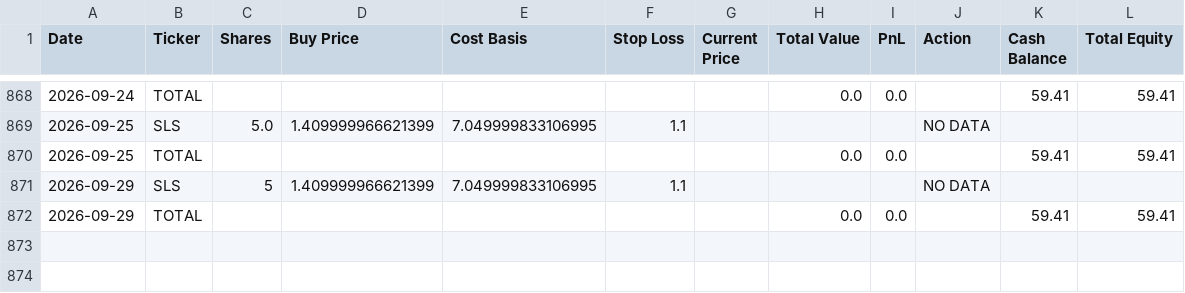
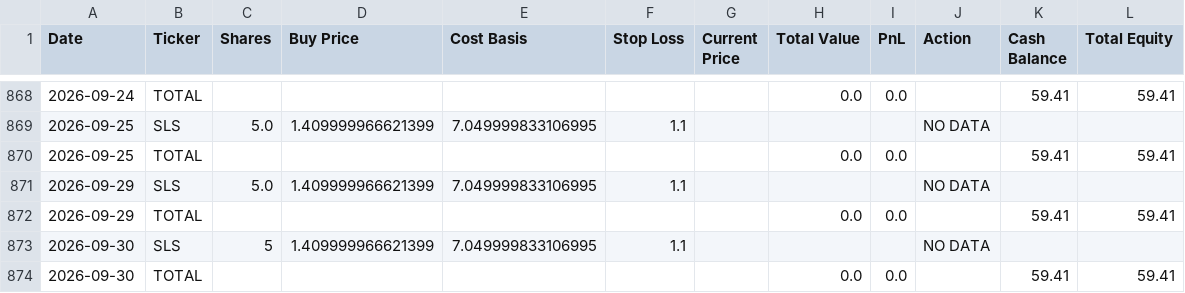
Before and after one commit to genPerms/ChatGPT-Micro-Cap-Experiment, a CSV file: Scripts and CSV Files/Daily Updates.csv, drawn as a sheet; only a part is shown, gaps mark what is left out.

```diff
--- a/Scripts and CSV Files/Daily Updates.csv
+++ b/Scripts and CSV Files/Daily Updates.csv
@@ -870,3 +870,5 @@ Date,Ticker,Shares,Buy Price,Cost Basis,Stop Loss,Current Price,Total Value,PnL,
 2026-09-25,TOTAL,,,,,,0.0,0.0,,59.41,59.41
-2026-09-29,SLS,5,1.409999966621399,7.049999833106995,1.1,,,,NO DATA,,
+2026-09-29,SLS,5.0,1.409999966621399,7.049999833106995,1.1,,,,NO DATA,,
 2026-09-29,TOTAL,,,,,,0.0,0.0,,59.41,59.41
+2026-09-30,SLS,5,1.409999966621399,7.049999833106995,1.1,,,,NO DATA,,
+2026-09-30,TOTAL,,,,,,0.0,0.0,,59.41,59.41
```
Also changed, not shown: Frontend/Baseline CSVs/russell.csv, Frontend/Baseline CSVs/sp500.csv, 1 other file.
